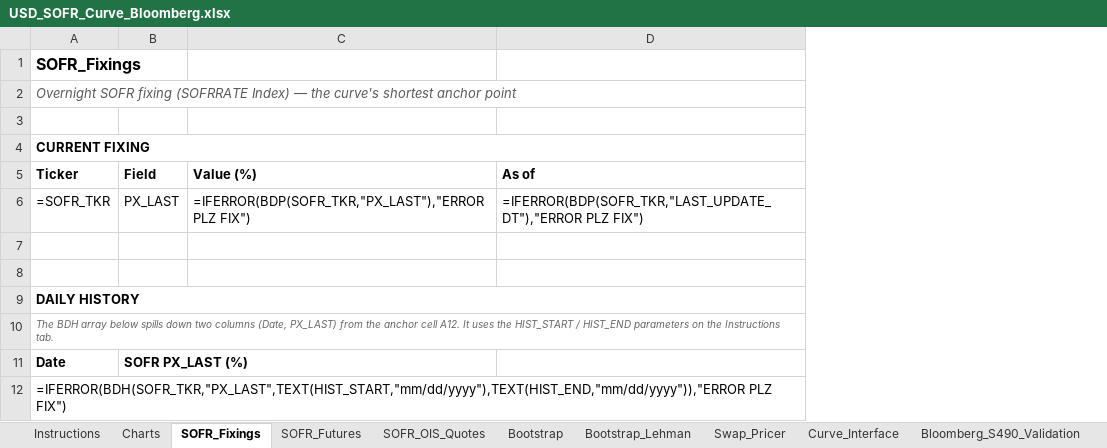
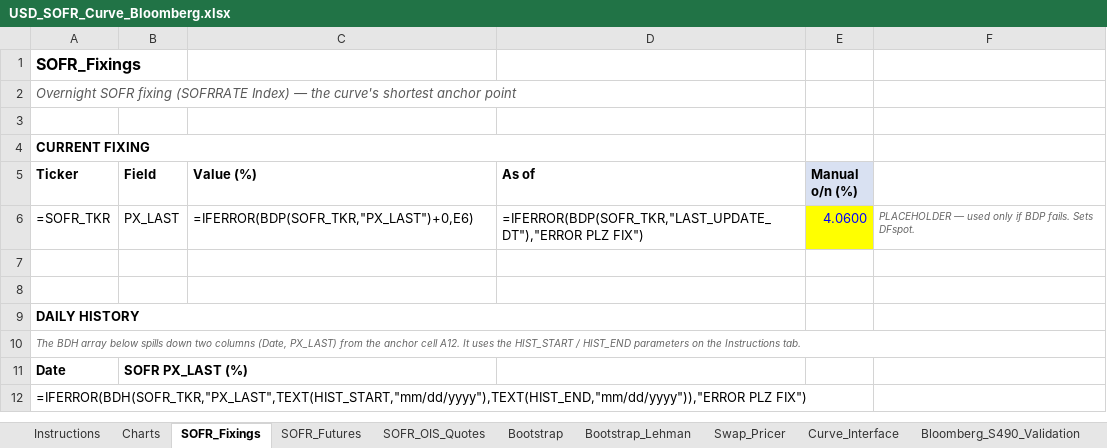
Before and after one commit to nl2992/usd-sofr-curve, an Excel workbook: bloomberg/USD_SOFR_Curve_Bloomberg.xlsx, sheet SOFR_Fixings, drawn as a sheet; values as stored, in another font and other column widths than the file's, no borders; formulas without a stored value are shown as written; the diff names each change by its address in the sheet, - before the commit and + after, or states it on an @@ line.

```diff
--- a/bloomberg/USD_SOFR_Curve_Bloomberg.xlsx (sheet SOFR_Fixings)
+++ b/bloomberg/USD_SOFR_Curve_Bloomberg.xlsx (sheet SOFR_Fixings)
+column E (Manual o/n (%)), row 6: 4.0600
+column F, row 6: PLACEHOLDER — used only if BDP fails. Sets DFspot.
-C6 (Value (%)): =IFERROR(BDP(SOFR_TKR,"PX_LAST"),"ERROR PLZ FIX")
+C6 (Value (%)): =IFERROR(BDP(SOFR_TKR,"PX_LAST")+0,E6)
```
Also changed, not shown: sheet SOFR_OIS_Quotes, sheet Hazard_Bootstrap, sheet CDS_Parameters, other sheet tabs.
